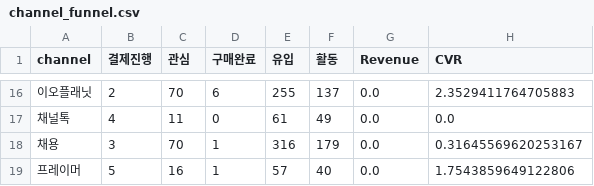
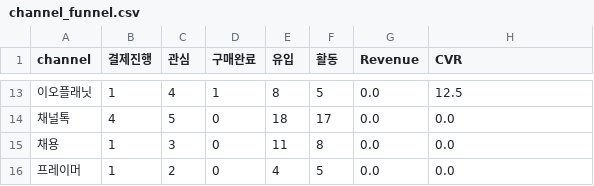
Before and after one commit to DON4getPZ/AI-dashboard_online, a CSV file: data/funnel/channel_funnel.csv, drawn as a sheet; only a part is shown, gaps mark what is left out; addresses are those after the commit; the diff covers the shown part only; the diff names each change by its address in the sheet, - before the commit and + after, or states it on an @@ line.

```diff
--- a/data/funnel/channel_funnel.csv
+++ b/data/funnel/channel_funnel.csv
-B13 (결제진행): 2
+B13 (결제진행): 1
-C13 (관심): 70
+C13 (관심): 4
-D13 (구매완료): 6
+D13 (구매완료): 1
-E13 (유입): 255
+E13 (유입): 8
-F13 (활동): 137
+F13 (활동): 5
-H13 (CVR): 2.3529411764705883
+H13 (CVR): 12.5
-C14 (관심): 11
+C14 (관심): 5
-E14 (유입): 61
+E14 (유입): 18
-F14 (활동): 49
+F14 (활동): 17
-B15 (결제진행): 3
+B15 (결제진행): 1
-C15 (관심): 70
+C15 (관심): 3
-D15:D16 (구매완료): 1
+D15:D16 (구매완료): 0
-E15 (유입): 316
+E15 (유입): 11
-F15 (활동): 179
+F15 (활동): 8
-H15 (CVR): 0.31645569620253167
+H15 (CVR): 0.0
-B16 (결제진행): 5
+B16 (결제진행): 1
-C16 (관심): 16
+C16 (관심): 2
-E16 (유입): 57
+E16 (유입): 4
-F16 (활동): 40
+F16 (활동): 5
-H16 (CVR): 1.7543859649122806
+H16 (CVR): 0.0
```
Also changed, not shown: 3 removed rows and 57 edited cells elsewhere in this file, data/funnel/campaign_funnel.csv, data/funnel/weekly_funnel.csv, 4 other files.
